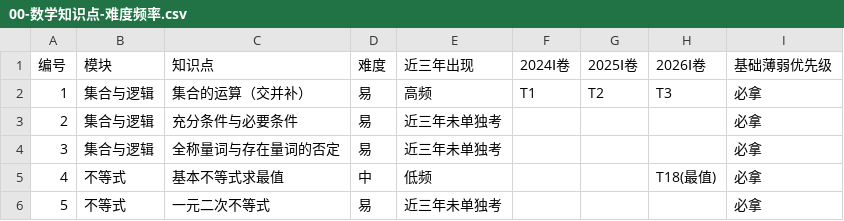
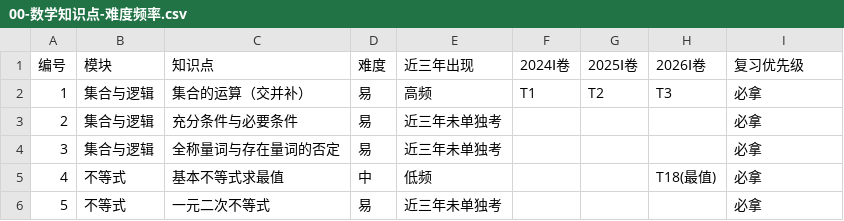
Before and after one commit to TanPowasd/yilun-review-science, a CSV file: math/tables/00-数学知识点-难度频率.csv, drawn as a sheet; only a part is shown.

```diff
--- a/math/tables/00-数学知识点-难度频率.csv
+++ b/math/tables/00-数学知识点-难度频率.csv
@@ -1,2 +1,2 @@
-编号,模块,知识点,难度,近三年出现,2024Ⅰ卷,2025Ⅰ卷,2026Ⅰ卷,基础薄弱优先级
+编号,模块,知识点,难度,近三年出现,2024Ⅰ卷,2025Ⅰ卷,2026Ⅰ卷,复习优先级
 1,集合与逻辑,集合的运算（交并补）,易,高频,T1,T2,T3,必拿
```
Also changed, not shown: 14 other files.
